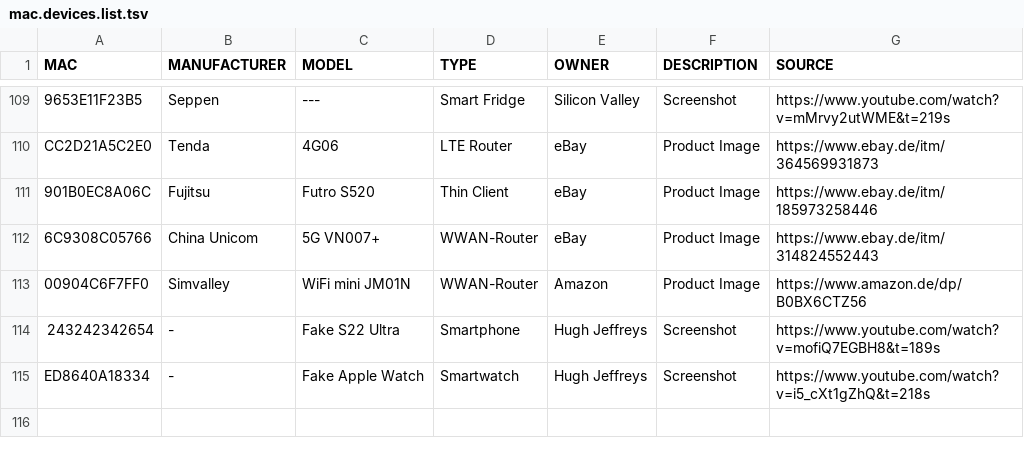
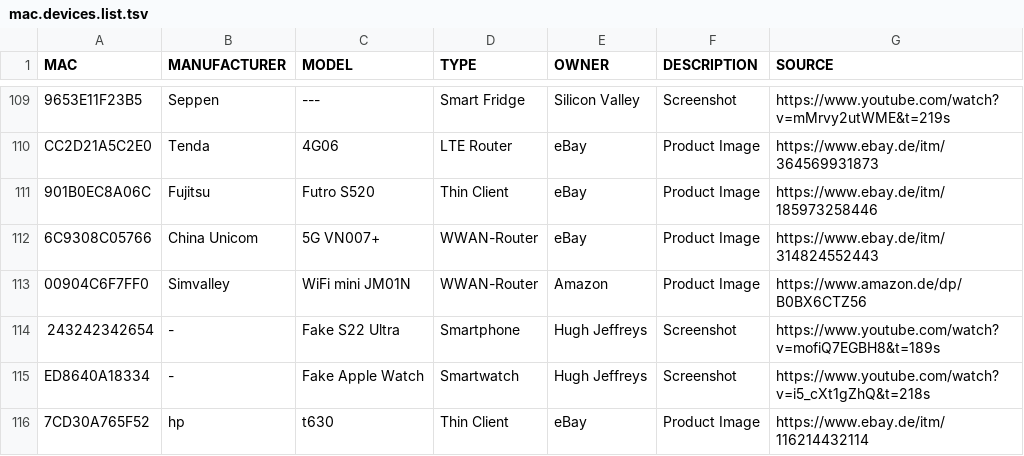
Before and after one commit to greyhat-academy/lists.d, a TSV file: mac.devices.list.tsv, drawn as a sheet; only a part is shown, gaps mark what is left out; the diff names each change by its address in the sheet, - before the commit and + after, or states it on an @@ line.

Commit message:
Added another Thin Client to mac.devices.list.tsv
Signed-off-by: kkarhan <kevin@karhan.guru>

```diff
--- a/mac.devices.list.tsv
+++ b/mac.devices.list.tsv
+row 116: 7CD30A765F52 | hp | t630 | Thin Client | eBay | Product Image | https://www.ebay.de/itm/116214432114
```
